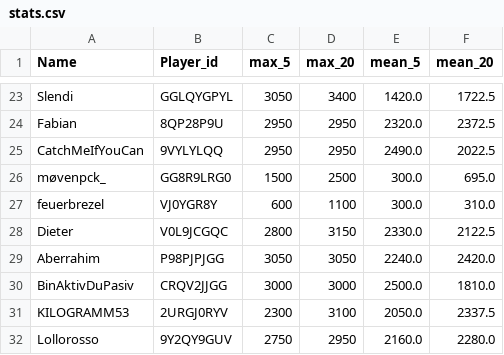
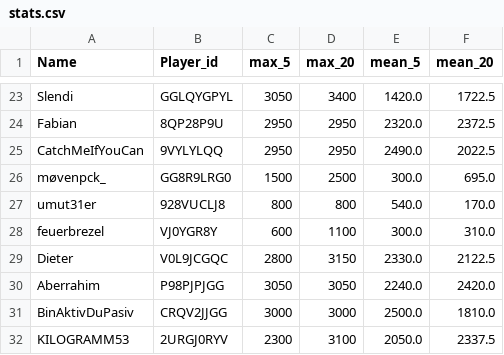
Before and after one commit to FabianL1908/ClashRoyalePerformance, a CSV file: stats.csv, drawn as a sheet; only a part is shown, gaps mark what is left out; the shorter side is filled out with more unchanged rows.

```diff
--- a/stats.csv
+++ b/stats.csv
@@ -26,2 +26,3 @@ CatchMeIfYouCan,9VYLYLQQ,2950,2950,2490.0,2022.5
 møvenpck_,GG8R9LRG0,1500,2500,300.0,695.0
+umut31er,928VUCLJ8,800,800,540.0,170.0
 feuerbrezel,VJ0YGR8Y,600,1100,300.0,310.0
```
